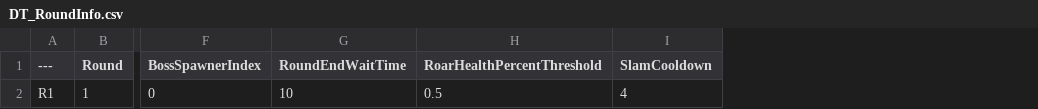
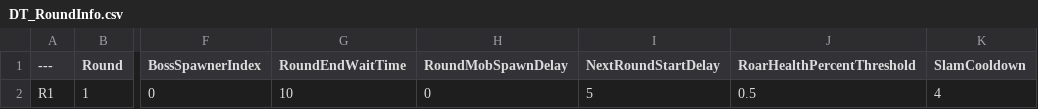
Before and after one commit to Stack-Coin/CoinPusher, a CSV file: CP/Content/Monster/Data/DT_RoundInfo.csv, drawn as a sheet; only a part is shown, gaps mark what is left out; the diff names each change by its address in the sheet, - before the commit and + after, or states it on an @@ line.

```diff
--- a/CP/Content/Monster/Data/DT_RoundInfo.csv
+++ b/CP/Content/Monster/Data/DT_RoundInfo.csv
+column H (RoundMobSpawnDelay), row 2: 0
+column I (NextRoundStartDelay), row 2: 5
```
Also changed, not shown: 13 other files.
